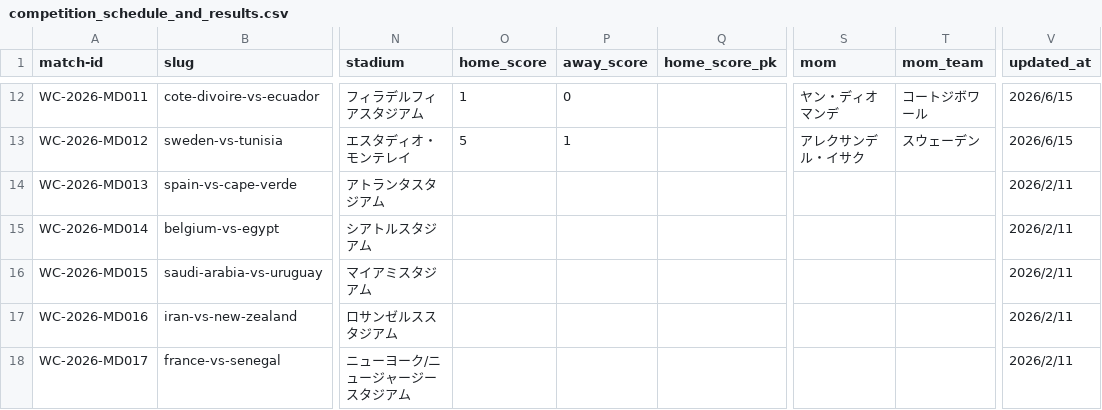
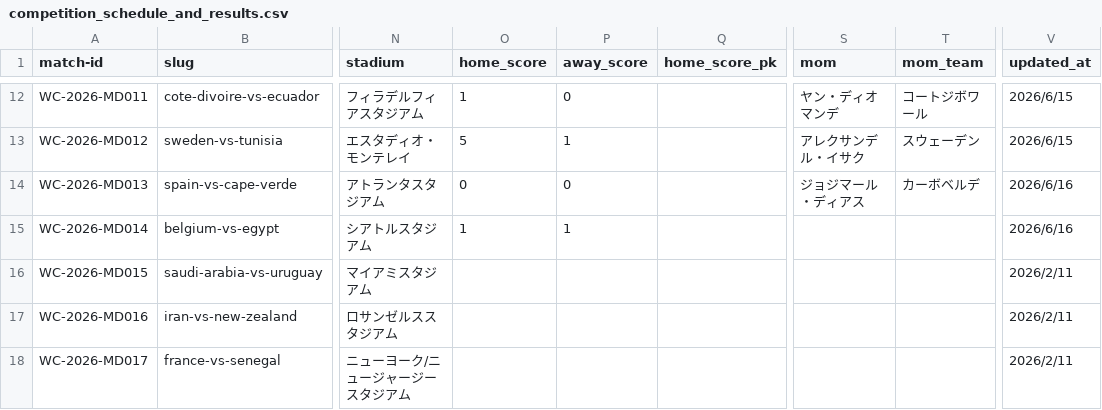
Before and after one commit to football-archive/start, a CSV file: src/data/competition_schedule_and_results.csv, drawn as a sheet; only a part is shown, gaps mark what is left out; the diff names each change by its address in the sheet, - before the commit and + after, or states it on an @@ line.

```diff
--- a/src/data/competition_schedule_and_results.csv
+++ b/src/data/competition_schedule_and_results.csv
-O14 (home_score): (empty)
+O14 (home_score): 0
-P14 (away_score): (empty)
+P14 (away_score): 0
-S14 (mom): (empty)
+S14 (mom): ジョジマール・ディアス
-T14 (mom_team): (empty)
+T14 (mom_team): カーボベルデ
-V14:V15 (updated_at): 2026/2/11
+V14:V15 (updated_at): 2026/6/16
-O15 (home_score): (empty)
+O15 (home_score): 1
-P15 (away_score): (empty)
+P15 (away_score): 1
```
Also changed, not shown: src/data/match_events.csv, src/data/nt_tournament_meta.csv, 9 other files.
